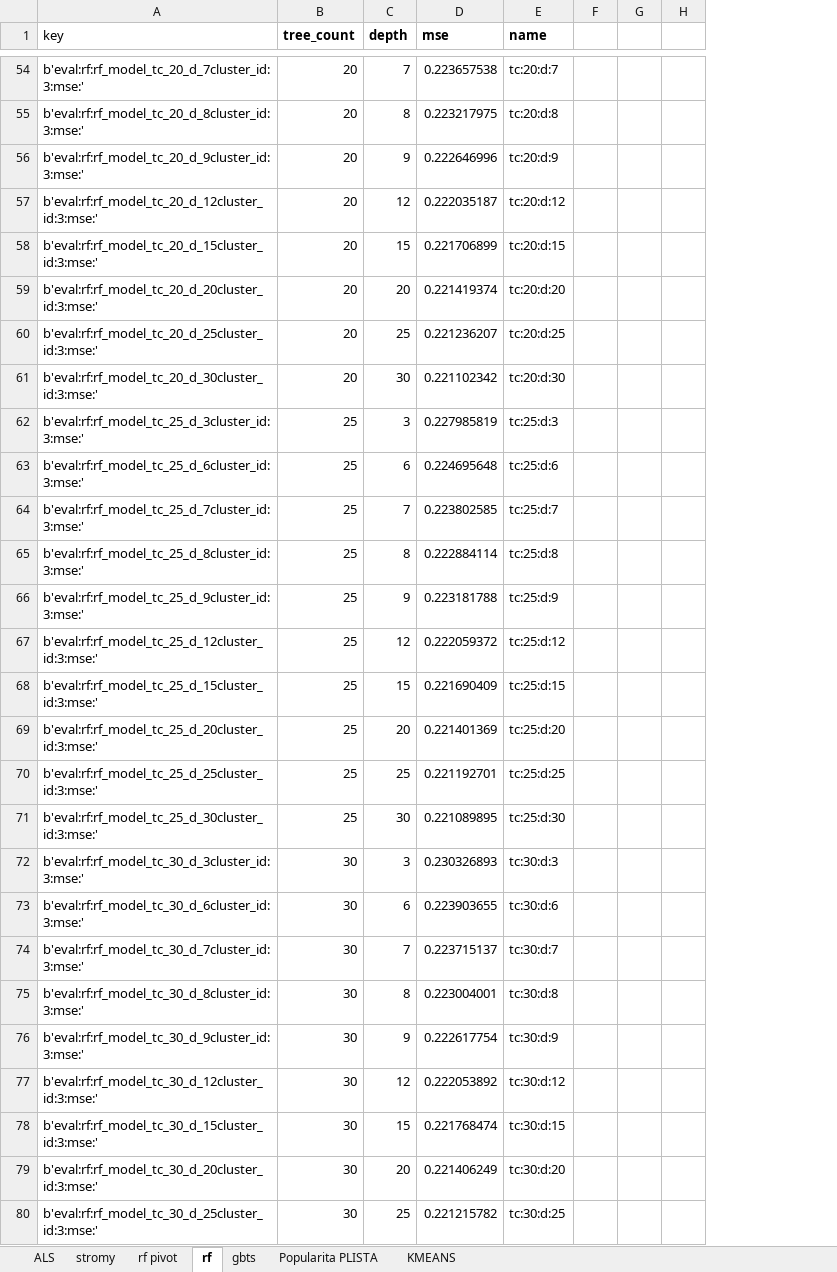
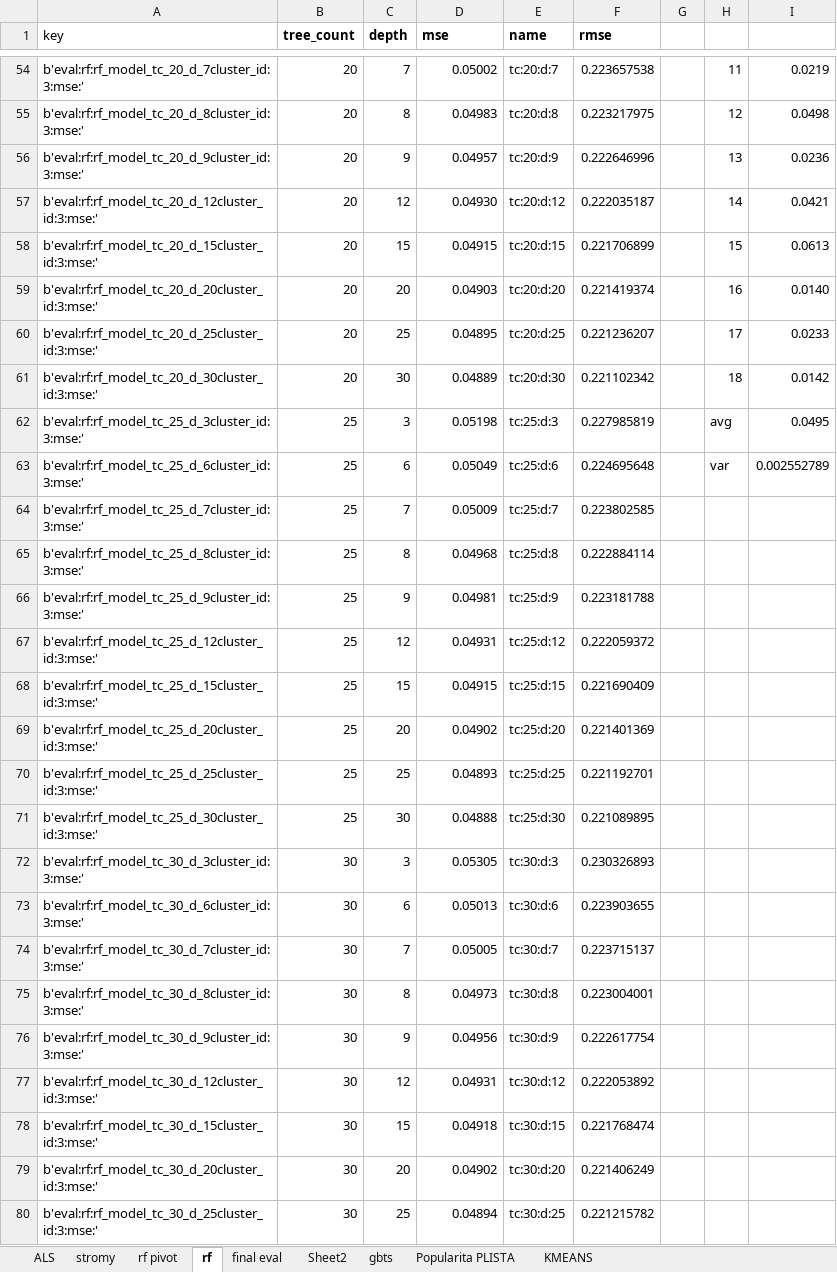
Before and after one commit to adamliesko/scarec, an Excel workbook: evals/als_excel.xlsx, sheet rf, drawn as a sheet; only a part is shown, gaps mark what is left out; values as stored, in another font and other column widths than the file's, no borders; charts and pictures not drawn; removed rows and columns are numbered as before the commit, all else as after; the diff covers the shown part only; the diff names each change by its address in the sheet, - before the commit and + after, or states it on an @@ line.

```diff
--- a/evals/als_excel.xlsx (sheet rf)
+++ b/evals/als_excel.xlsx (sheet rf)
+sheet tab: final eval
+sheet tab: Sheet2
-column F, empty
-column G, empty
-column H, empty
+column F (rmse), rows 54-80: 0.223657538 | 0.223217975 | 0.222646996 | 0.222035187 | 0.221706899 | 0.221419374 | 0.221236207 | 0.221102342 | 0.227985819 | 0.224695648 | 0.223802585 | 0.222884114 | 0.223181788 | 0.222059372 | 0.221690409 | 0.221401369 | 0.221192701 | 0.221089895 | 0.230326893 | 0.223903655 | 0.223715137 | 0.223004001 | 0.222617754 | 0.222053892 | 0.221768474 | 0.221406249 | 0.221215782
+column G, empty
+column H, rows 54-63: 11 | 12 | 13 | 14 | 15 | 16 | 17 | 18 | avg | var
+column I, rows 54-63: 0.0219 | 0.0498 | 0.0236 | 0.0421 | 0.0613 | 0.0140 | 0.0233 | 0.0142 | 0.0495 | 0.002552789
-D54 (mse): 0.223657538
+D54 (mse): 0.05002
-D55 (mse): 0.223217975
+D55 (mse): 0.04983
-D56 (mse): 0.222646996
+D56 (mse): 0.04957
-D57 (mse): 0.222035187
+D57 (mse): 0.04930
-D58 (mse): 0.221706899
+D58 (mse): 0.04915
-D59 (mse): 0.221419374
+D59 (mse): 0.04903
-D60 (mse): 0.221236207
+D60 (mse): 0.04895
-D61 (mse): 0.221102342
+D61 (mse): 0.04889
-D62 (mse): 0.227985819
+D62 (mse): 0.05198
-D63 (mse): 0.224695648
+D63 (mse): 0.05049
-D64 (mse): 0.223802585
+D64 (mse): 0.05009
-D65 (mse): 0.222884114
+D65 (mse): 0.04968
-D66 (mse): 0.223181788
+D66 (mse): 0.04981
-D67 (mse): 0.222059372
+D67 (mse): 0.04931
-D68 (mse): 0.221690409
+D68 (mse): 0.04915
-D69 (mse): 0.221401369
+D69 (mse): 0.04902
-D70 (mse): 0.221192701
+D70 (mse): 0.04893
-D71 (mse): 0.221089895
+D71 (mse): 0.04888
-D72 (mse): 0.230326893
+D72 (mse): 0.05305
-D73 (mse): 0.223903655
+D73 (mse): 0.05013
-D74 (mse): 0.223715137
+D74 (mse): 0.05005
-D75 (mse): 0.223004001
+D75 (mse): 0.04973
-D76 (mse): 0.222617754
+D76 (mse): 0.04956
-D77 (mse): 0.222053892
+D77 (mse): 0.04931
-D78 (mse): 0.221768474
+D78 (mse): 0.04918
-D79 (mse): 0.221406249
+D79 (mse): 0.04902
-D80 (mse): 0.221215782
+D80 (mse): 0.04894
```
Also changed, not shown: 113 edited cells elsewhere in this sheet, sheet ALS, sheet gbts, sheet Popularita PLISTA, charts or pictures, 18 other files.
